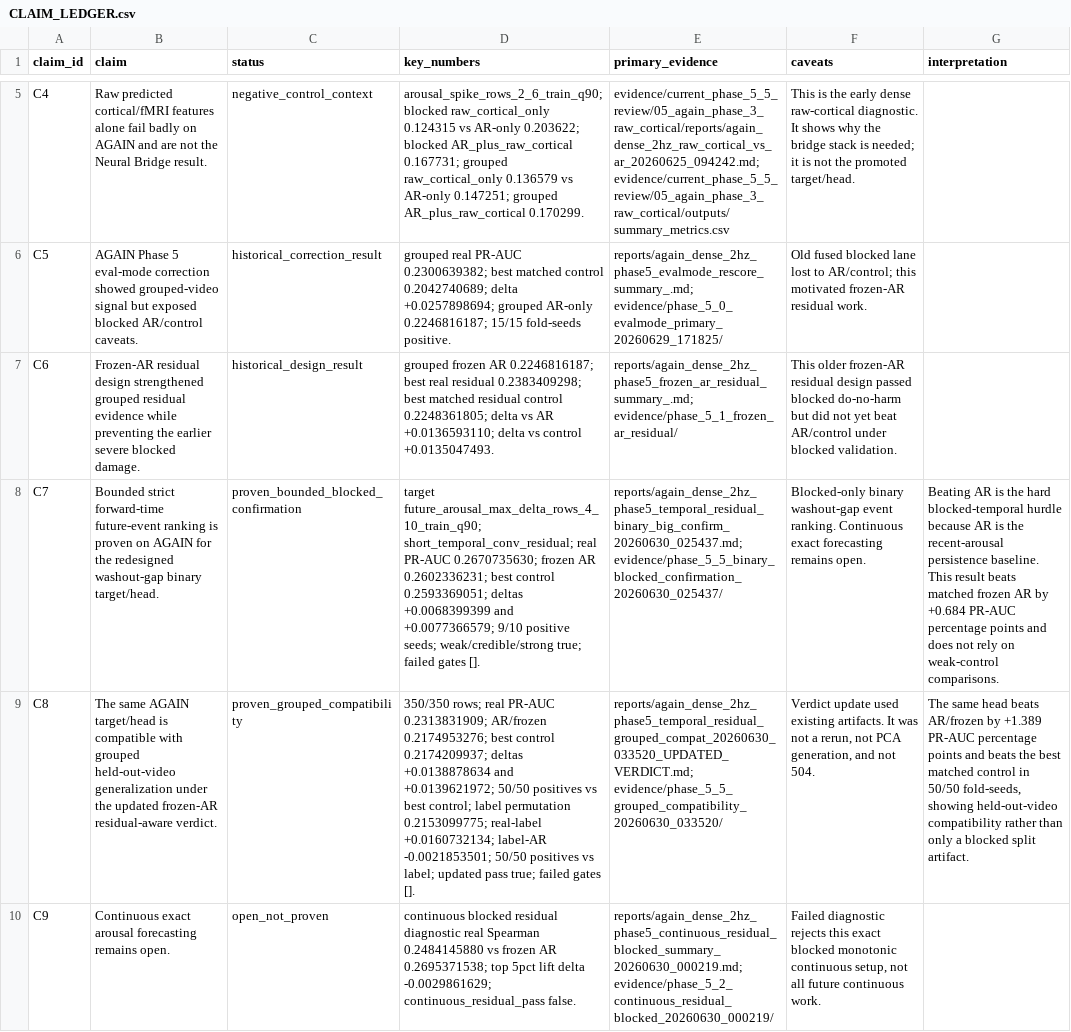
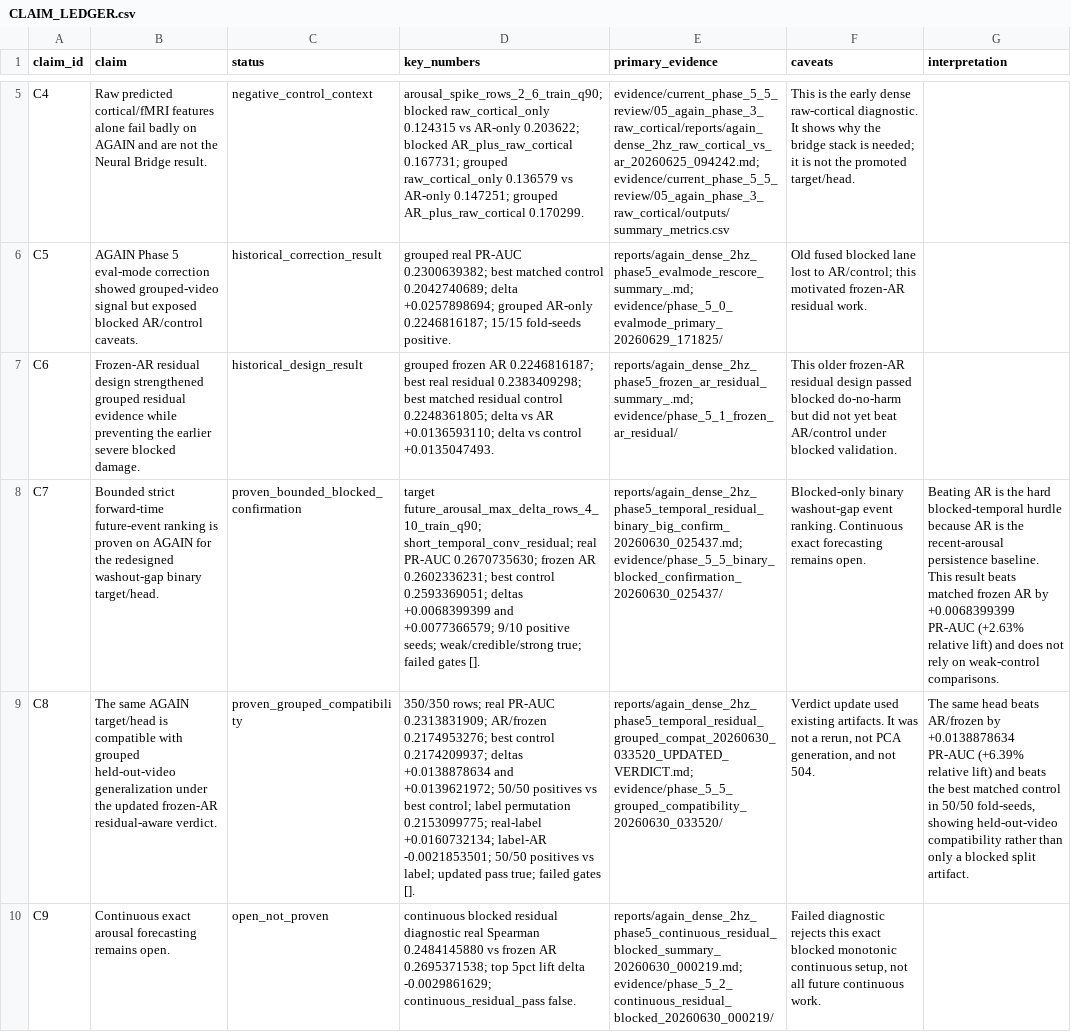
Before and after one commit to MaxSartini/neural-bridge, a CSV file: evidence/current_phase_5_5_review/CLAIM_LEDGER.csv, drawn as a sheet; only a part is shown, gaps mark what is left out; the diff names each change by its address in the sheet, - before the commit and + after, or states it on an @@ line.

Commit message:
docs: fix pr auc lift framing
Keep PR-AUC as a unitless metric and remove misleading PR-AUC-as-percent wording.

Report raw PR-AUC deltas alongside relative lift percentages for AR, controls, and raw-feature comparisons.

Update current docs, claim status JSON, and reviewer ledger mirrors without touching benchmarks or outputs.

```diff
--- a/evidence/current_phase_5_5_review/CLAIM_LEDGER.csv
+++ b/evidence/current_phase_5_5_review/CLAIM_LEDGER.csv
-G8 (interpretation): …AR by +0.684 PR-AUC percentage points and does…
+G8 (interpretation): …AR by +0.0068399399 PR-AUC (+2.63% relative lift) and does…
-G9 (interpretation): …AR/frozen by +1.389 PR-AUC percentage points and beats…
+G9 (interpretation): …AR/frozen by +0.0138878634 PR-AUC (+6.39% relative lift) and beats…
```
Also changed, not shown: 13 other files.
